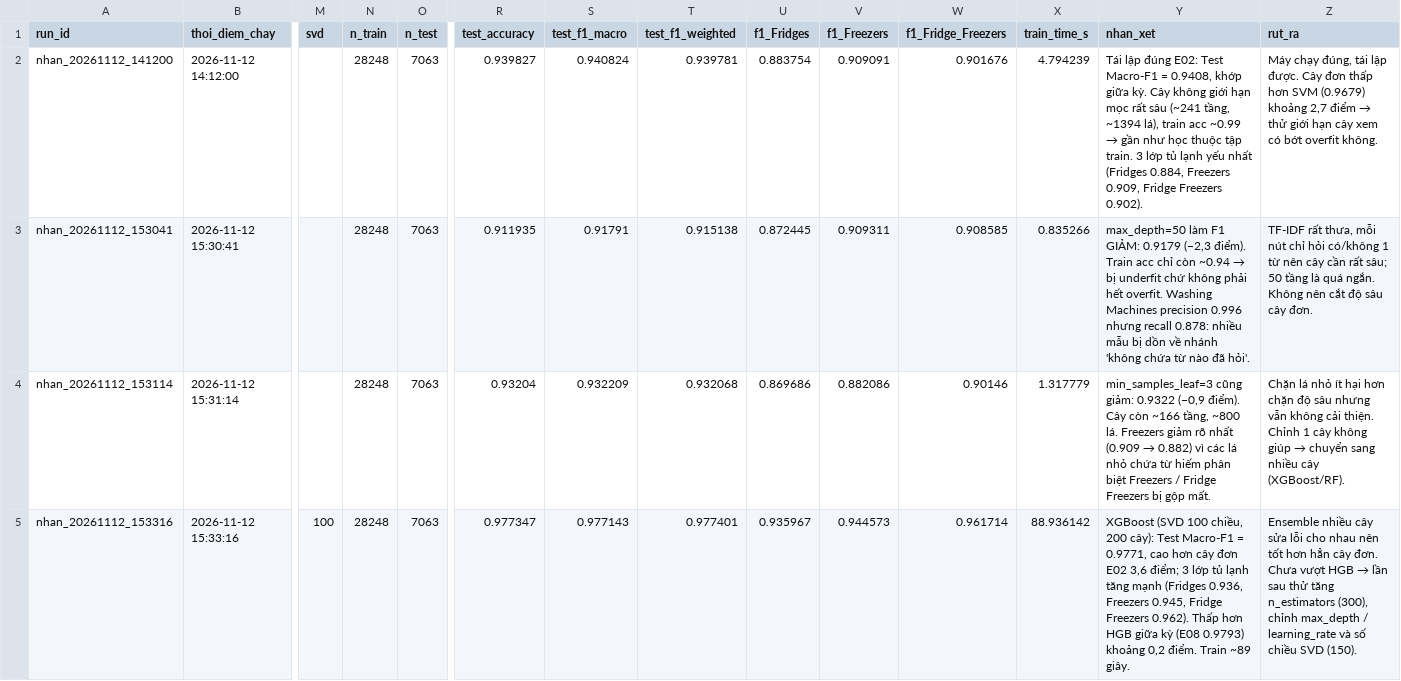
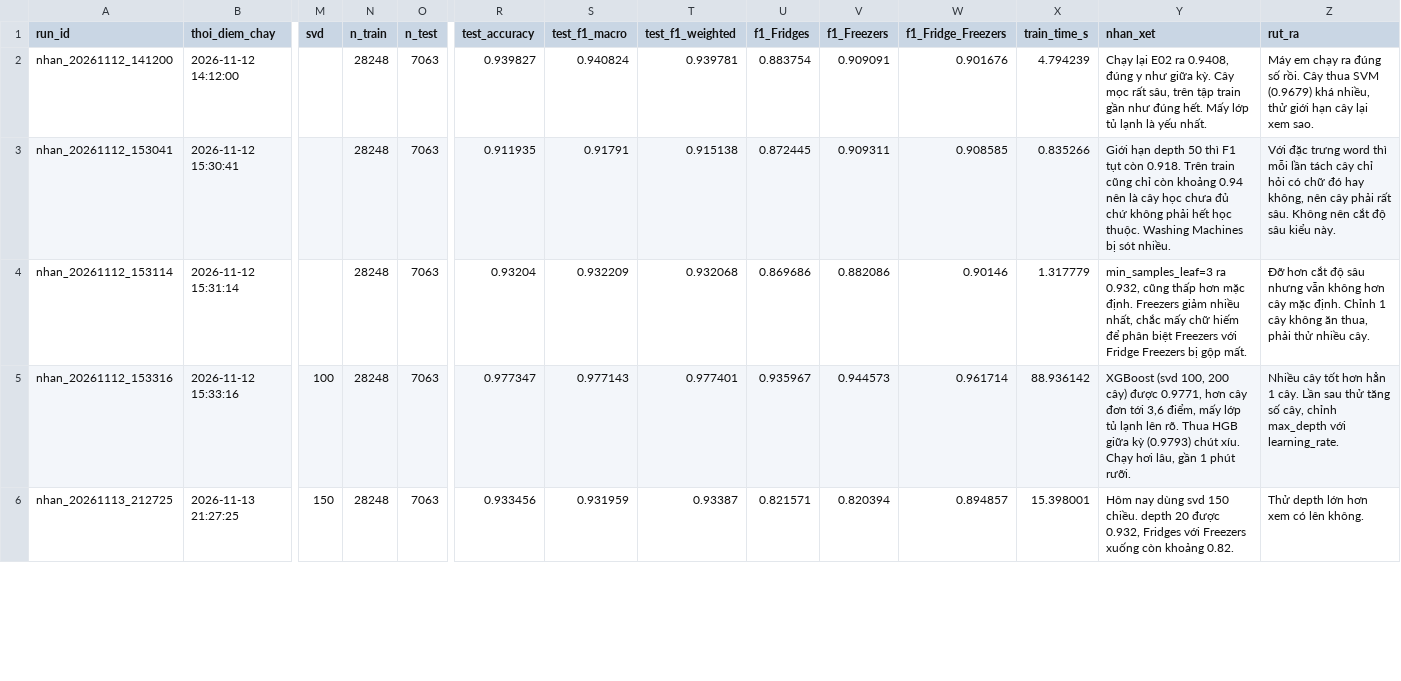
Before and after one commit to Huynh-Quoc-Danh/mayhoc, a CSV file: DoAnCuoiKy/experiments/nhan/experiment_log.csv, drawn as a sheet; only a part is shown, gaps mark what is left out; rows hold the shown columns only; the diff covers the shown part only; the diff names each change by its address in the sheet, - before the commit and + after, or states it on an @@ line.

Commit message:
DoAnCuoiKy/ exp(nhan): 13/11 quet max_depth DT, Random Forest 100/300 cay - DT tot nhat 0.9406, RF300 0.9732

```diff
--- a/DoAnCuoiKy/experiments/nhan/experiment_log.csv
+++ b/DoAnCuoiKy/experiments/nhan/experiment_log.csv
@@ Y2 (nhan_xet): Tái lập đúng E02: Test Macro-F1 = 0.9408, khớp giữa kỳ. Cây không giới hạn mọc rất sâu (~241 tầng, ~1394 lá), train acc ~0.99 → gần như học thuộc tập train. 3 lớp tủ lạnh yếu nhất (Fridges 0.884, Freezers 0.909, Fridge Freezers 0.902). → Chạy lại E02 ra 0.9408, đúng y như giữa kỳ. Cây mọc rất sâu, trên tập train gần như đúng hết. Mấy lớp tủ lạnh là yếu nhất. @@
@@ Z2 (rut_ra): Máy chạy đúng, tái lập được. Cây đơn thấp hơn SVM (0.9679) khoảng 2,7 điểm → thử giới hạn cây xem có bớt overfit không. → Máy em chạy ra đúng số rồi. Cây thua SVM (0.9679) khá nhiều, thử giới hạn cây lại xem sao. @@
@@ Y3 (nhan_xet): max_depth=50 làm F1 GIẢM: 0.9179 (−2,3 điểm). Train acc chỉ còn ~0.94 → bị underfit chứ không phải hết overfit. Washing Machines precision 0.996 nhưng recall 0.878: nhiều mẫu bị dồn về nhánh 'không chứa từ nào đã hỏi'. → Giới hạn depth 50 thì F1 tụt còn 0.918. Trên train cũng chỉ còn khoảng 0.94 nên là cây học chưa đủ chứ không phải hết học thuộc. Washing Machines bị sót nhiều. @@
-Z3 (rut_ra): TF-IDF rất thưa, mỗi nút chỉ hỏi có/không 1 từ nên cây cần rất sâu; 50 tầng là quá ngắn. Không nên cắt độ sâu cây đơn.
+Z3 (rut_ra): Với đặc trưng word thì mỗi lần tách cây chỉ hỏi có chữ đó hay không, nên cây phải rất sâu. Không nên cắt độ sâu kiểu này.
@@ Y4 (nhan_xet): min_samples_leaf=3 cũng giảm: 0.9322 (−0,9 điểm). Cây còn ~166 tầng, ~800 lá. Freezers giảm rõ nhất (0.909 → 0.882) vì các lá nhỏ chứa từ hiếm phân biệt Freezers / Fridge Freezers… → min_samples_leaf=3 ra 0.932, cũng thấp hơn mặc định. Freezers giảm nhiều nhất, chắc mấy chữ hiếm để phân biệt Freezers với Fridge Freezers… @@
@@ Z4 (rut_ra): Chặn lá nhỏ ít hại hơn chặn độ sâu nhưng vẫn không cải thiện. Chỉnh 1 cây không giúp → chuyển sang nhiều cây (XGBoost/RF). → Đỡ hơn cắt độ sâu nhưng vẫn không hơn cây mặc định. Chỉnh 1 cây không ăn thua, phải thử nhiều cây. @@
-Y5 (nhan_xet): XGBoost (SVD 100 chiều, 200 cây): Test Macro-F1 = 0.9771, cao hơn cây đơn E02 3,6 điểm; 3 lớp tủ lạnh tăng mạnh (Fridges 0.936, Freezers 0.945, Fridge Freezers 0.962). Thấp hơn HGB giữa kỳ (E08 0.9793) khoảng 0,2 điểm. Train ~89 giây.
+Y5 (nhan_xet): XGBoost (svd 100, 200 cây) được 0.9771, hơn cây đơn tới 3,6 điểm, mấy lớp tủ lạnh lên rõ. Thua HGB giữa kỳ (0.9793) chút xíu. Chạy hơi lâu, gần 1 phút rưỡi.
@@ Z5 (rut_ra): Ensemble nhiều cây sửa lỗi cho nhau nên tốt hơn hẳn cây đơn. Chưa vượt HGB → lần sau thử tăng n_estimators (300), chỉnh max_depth / learning_rate và số chiều SVD (150). → Nhiều cây tốt hơn hẳn 1 cây. Lần sau thử tăng số cây, chỉnh max_depth với learning_rate. @@
+row 6: nhan_20261113_212725 | 2026-11-13 21:27:25 | 150 | 28248 | 7063 | 0.933456 | 0.931959 | 0.93387 | 0.821571 | 0.820394 | 0.894857 | 15.398001 | Hôm nay dùng svd 150 chiều. depth 20 được 0.932, Fridges với Freezers xuống còn khoảng 0.82. | Thử depth lớn hơn xem có lên không.
```
Also changed, not shown: 4 added rows elsewhere in this file, 8 other files.
